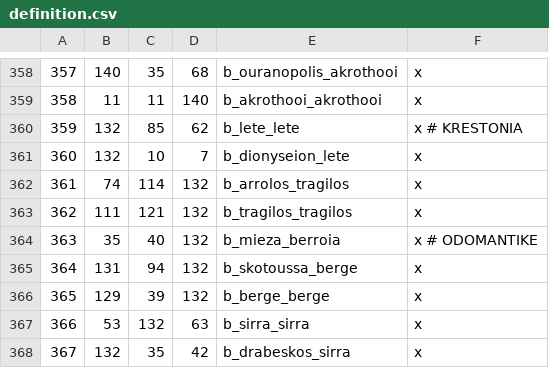
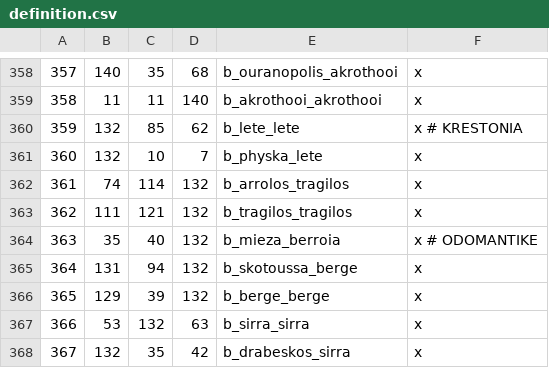
Before and after one commit to rickinator9/ApotheosisTheHellenisticAge, a CSV file: map_data/definition.csv, drawn as a sheet; only a part is shown, gaps mark what is left out.

```diff
--- a/map_data/definition.csv
+++ b/map_data/definition.csv
@@ -360,3 +360,3 @@
 359;132;85;62;b_lete_lete;x # KRESTONIA
-360;132;10;7;b_dionyseion_lete;x
+360;132;10;7;b_physka_lete;x
 361;74;114;132;b_arrolos_tragilos;x
```
Also changed, not shown: 7 other files.
